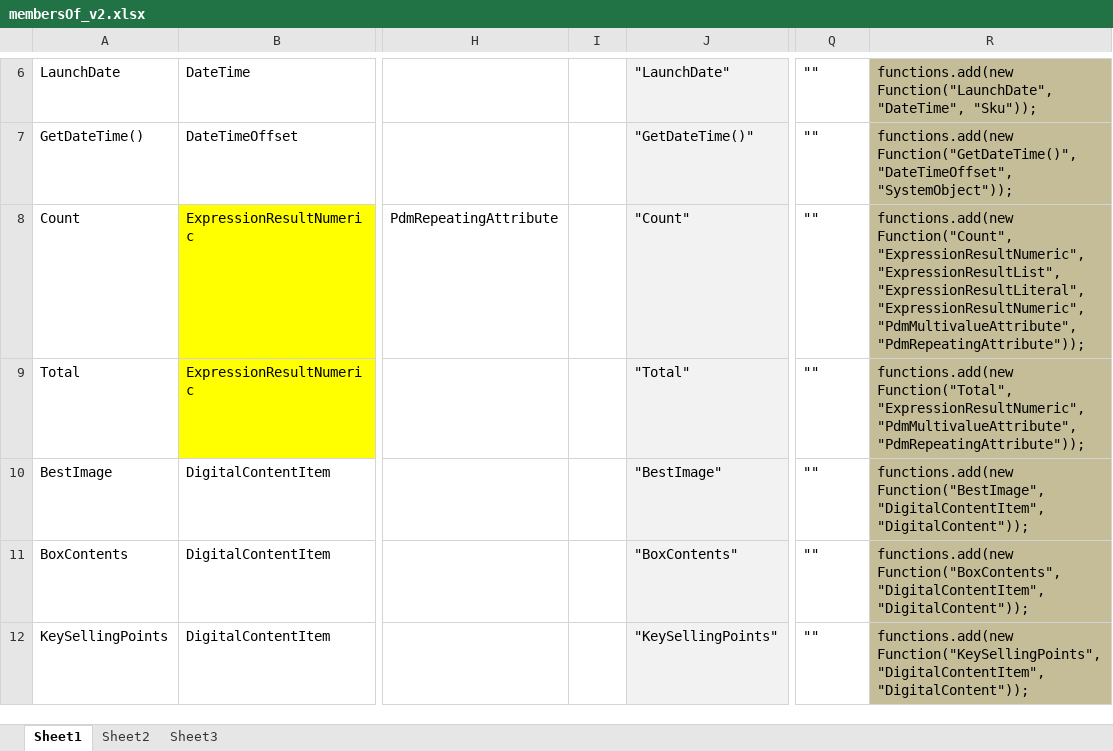
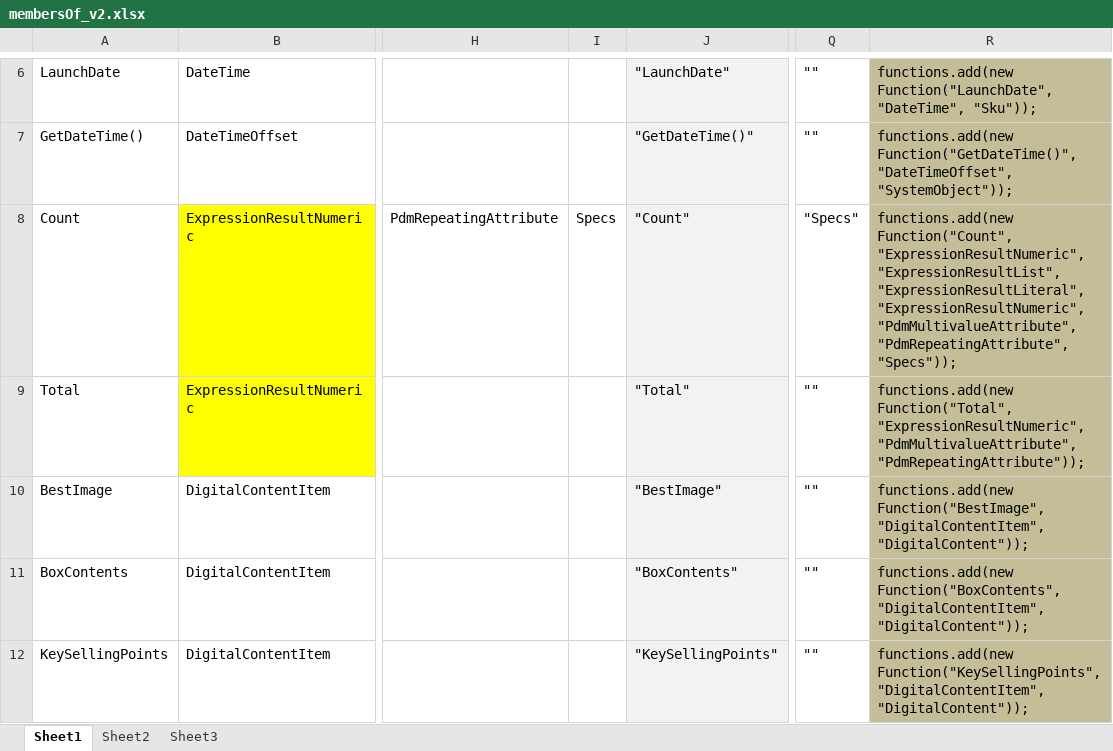
Before and after one commit to reheda/Tpad, an Excel workbook: membersOf_v2.xlsx, sheet Sheet1, drawn as a sheet; only a part is shown, gaps mark what is left out; values as stored, in another font and other column widths than the file's, no borders; the diff names each change by its address in the sheet, - before the commit and + after, or states it on an @@ line.

Commit message:
added possibility of invoking Count function on Specs

```diff
--- a/membersOf_v2.xlsx (sheet Sheet1)
+++ b/membersOf_v2.xlsx (sheet Sheet1)
-I8: (empty)
+I8: Specs
-Q8: ""
+Q8: "Specs"
-R8: …"ExpressionResultNumeric", "PdmMultivalueAttribute", "PdmRepeatingAttribute"));
+R8: …"ExpressionResultNumeric", "PdmMultivalueAttribute", "PdmRepeatingAttribute", "Specs"));
```
Also changed, not shown: 3 other files.
